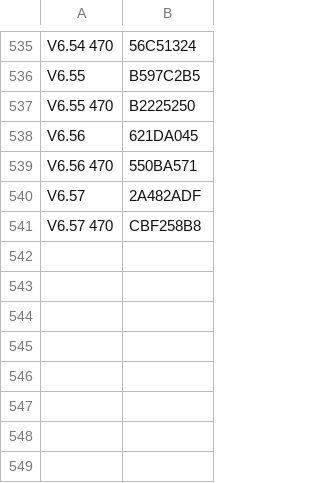
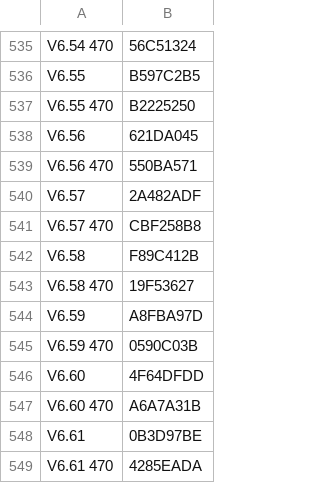
Before and after one commit to gmtii/deepsdr-101-open-firmware, a CSV file: tools/entregas.csv, drawn as a sheet; only a part is shown, gaps mark what is left out; the diff names each change by its address in the sheet, - before the commit and + after, or states it on an @@ line.

```diff
--- a/tools/entregas.csv
+++ b/tools/entregas.csv
+row 542: V6.58 | F89C412B
+row 543: V6.58 470 | 19F53627
+row 544: V6.59 | A8FBA97D
+row 545: V6.59 470 | 0590C03B
+row 546: V6.60 | 4F64DFDD
+row 547: V6.60 470 | A6A7A31B
+row 548: V6.61 | 0B3D97BE
+row 549: V6.61 470 | 4285EADA
```
Also changed, not shown: 24 other files.
